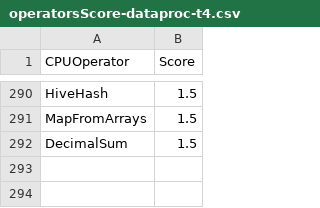
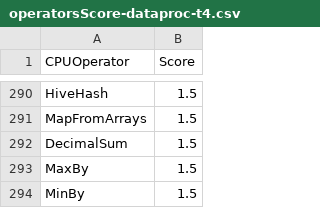
Before and after one commit to NVIDIA/spark-rapids-tools, a CSV file: core/src/main/resources/operatorsScore-dataproc-t4.csv, drawn as a sheet; only a part is shown, gaps mark what is left out.

```diff
--- a/core/src/main/resources/operatorsScore-dataproc-t4.csv
+++ b/core/src/main/resources/operatorsScore-dataproc-t4.csv
@@ -292 +292,3 @@ MapFromArrays,1.5
 DecimalSum,1.5
+MaxBy,1.5
+MinBy,1.5
```
Also changed, not shown: core/src/main/resources/operatorsScore-emr-a10.csv, core/src/main/resources/operatorsScore-emr-t4.csv, 9 other files.
